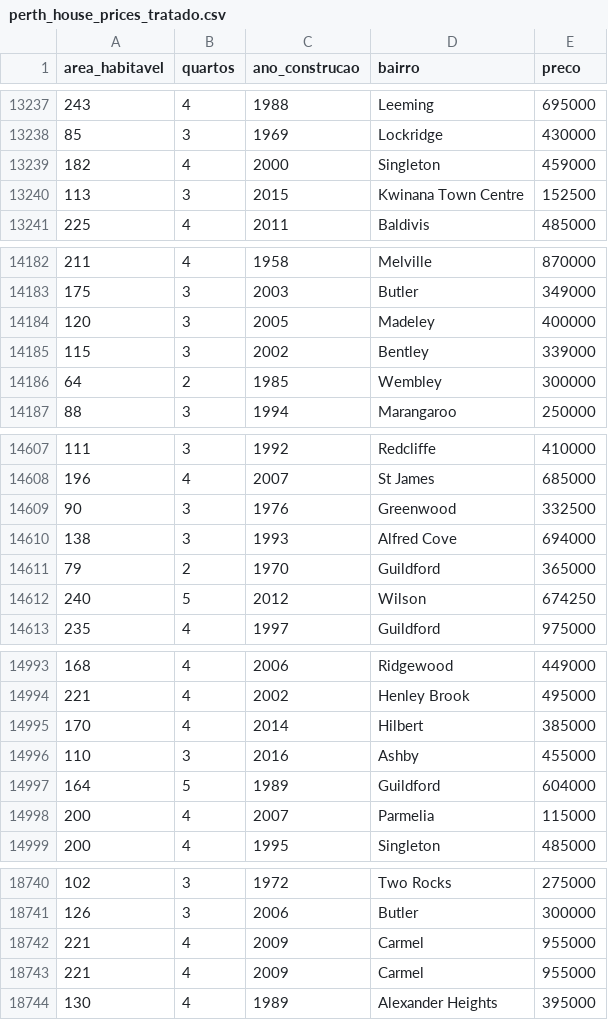
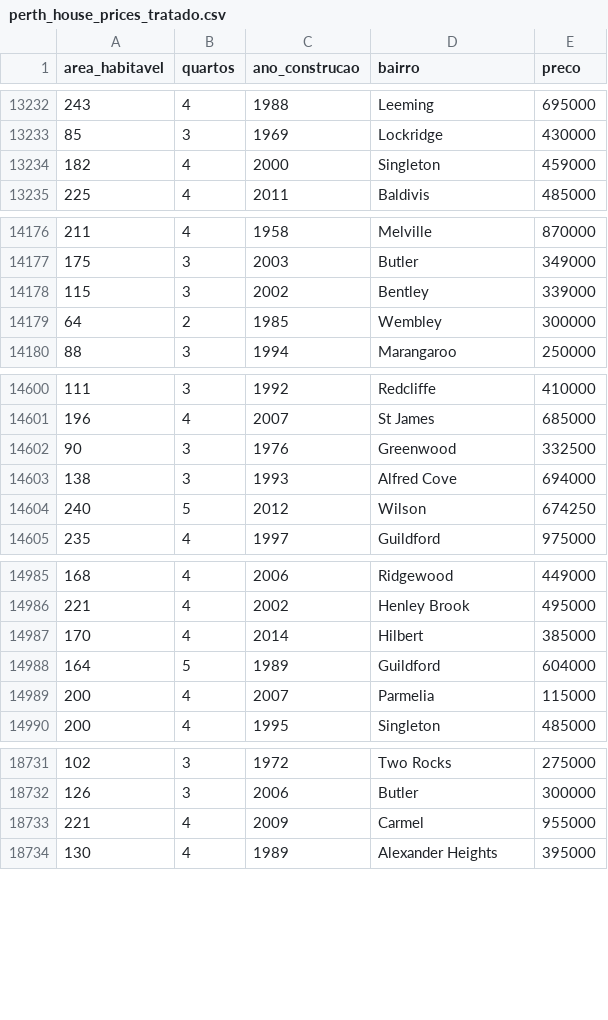
Before and after one commit to matheusfernando-create/aplicacao_web-com-analise-de-dados-e-machine-learning, a CSV file: data/perth_house_prices_tratado.csv, drawn as a sheet; only a part is shown, gaps mark what is left out; the diff covers the shown part only.

```diff
--- a/data/perth_house_prices_tratado.csv
+++ b/data/perth_house_prices_tratado.csv
@@ -13239,3 +13234,2 @@ area_habitavel,quartos,ano_construcao,bairro,preco
 182,4,2000,Singleton,459000
-113,3,2015,Kwinana Town Centre,152500
 225,4,2011,Baldivis,485000
@@ -14183,3 +14177,2 @@ area_habitavel,quartos,ano_construcao,bairro,preco
 175,3,2003,Butler,349000
-120,3,2005,Madeley,400000
 115,3,2002,Bentley,339000
@@ -14610,3 +14603,2 @@ area_habitavel,quartos,ano_construcao,bairro,preco
 138,3,1993,Alfred Cove,694000
-79,2,1970,Guildford,365000
 240,5,2012,Wilson,674250
@@ -14995,3 +14987,2 @@ area_habitavel,quartos,ano_construcao,bairro,preco
 170,4,2014,Hilbert,385000
-110,3,2016,Ashby,455000
 164,5,1989,Guildford,604000
@@ -18742,3 +18733,2 @@ area_habitavel,quartos,ano_construcao,bairro,preco
 221,4,2009,Carmel,955000
-221,4,2009,Carmel,955000
 130,4,1989,Alexander Heights,395000
```
Also changed, not shown: 23 removed rows elsewhere in this file, 13 other files.
